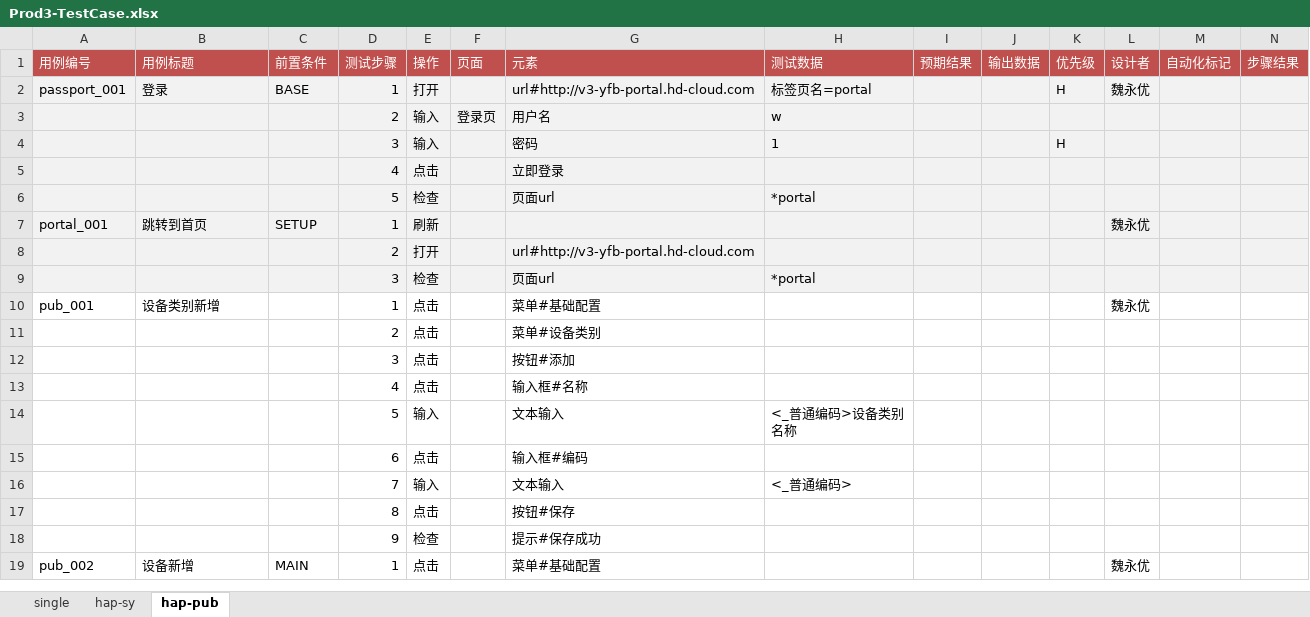
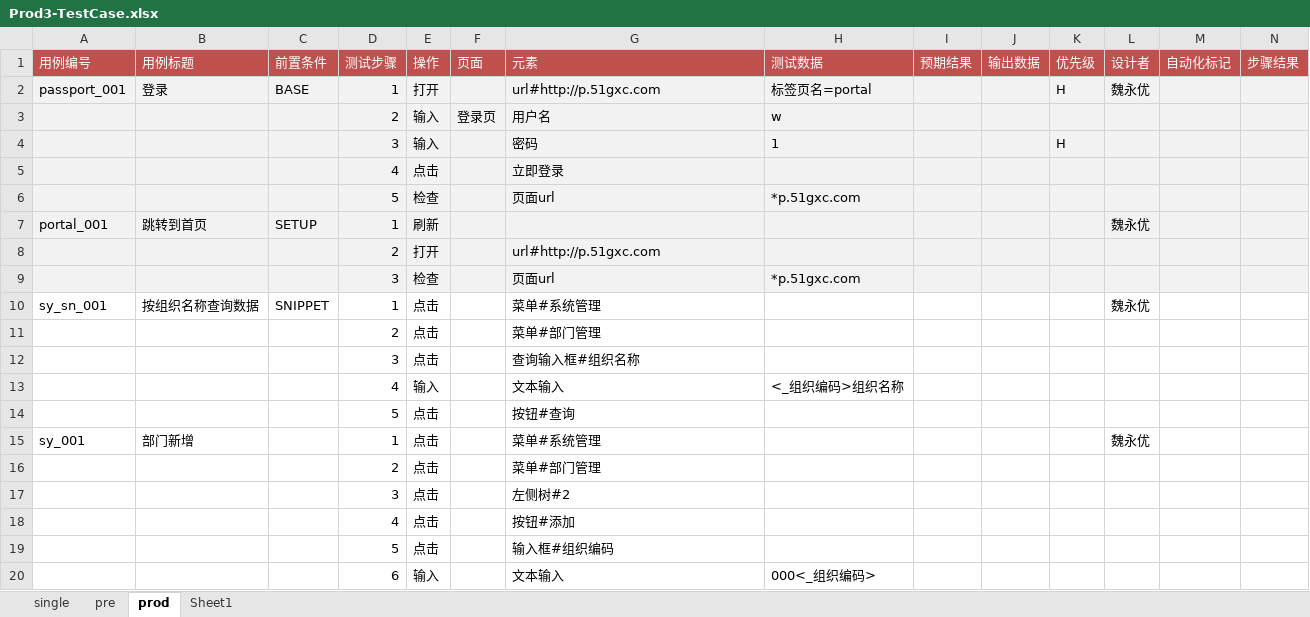
Before and after one commit to weiyyed/hap_test, an Excel workbook: testcase/Prod3-TestCase.xlsx, sheet prod, drawn as a sheet; only a part is shown; the shorter side is filled out with more unchanged rows; values as stored, in another font and other column widths than the file's, no borders; rows hold the shown columns only; the diff covers the shown part only; the diff names each change by its address in the sheet, - before the commit and + after, or states it on an @@ line.

```diff
--- a/testcase/Prod3-TestCase.xlsx (sheet prod)
+++ b/testcase/Prod3-TestCase.xlsx (sheet prod)
-sheet tab: hap-sy
+sheet tab: pre
-sheet tab: hap-pub
+sheet tab: prod
+sheet tab: Sheet1
-G2 (元素): url#http://v3-yfb-portal.hd-cloud.com
+G2 (元素): url#http://p.51gxc.com
-H6 (测试数据): *portal
+H6 (测试数据): *p.51gxc.com
-G8 (元素): url#http://v3-yfb-portal.hd-cloud.com
+G8 (元素): url#http://p.51gxc.com
-H9 (测试数据): *portal
+H9 (测试数据): *p.51gxc.com
+row 10: sy_sn_001 | 按组织名称查询数据 | SNIPPET | 1 | 点击 |  | 菜单#系统管理 |  |  |  |  | 魏永优
+row 11:  |  |  | 2 | 点击 |  | 菜单#部门管理
+row 12:  |  |  | 3 | 点击 |  | 查询输入框#组织名称
+row 13:  |  |  | 4 | 输入 |  | 文本输入 | <_组织编码>组织名称
+row 14:  |  |  | 5 | 点击 |  | 按钮#查询
+row 15: sy_001 | 部门新增 |  | 1 | 点击 |  | 菜单#系统管理 |  |  |  |  | 魏永优
+row 16:  |  |  | 2 | 点击 |  | 菜单#部门管理
+row 17:  |  |  | 3 | 点击 |  | 左侧树#2
+row 18:  |  |  | 4 | 点击 |  | 按钮#添加
+row 19:  |  |  | 5 | 点击 |  | 输入框#组织编码
+row 20:  |  |  | 6 | 输入 |  | 文本输入 | 000<_组织编码>
```
Also changed, not shown: 47 added rows elsewhere in this sheet, sheet pre, sheet single, element/Prod3-Elements.xlsx, 2 other files.
